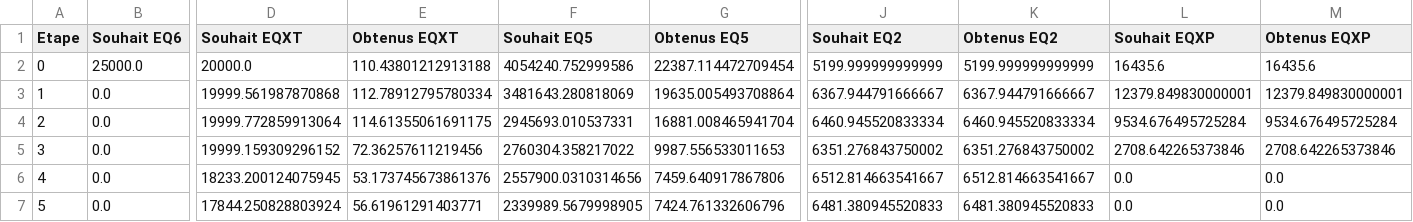
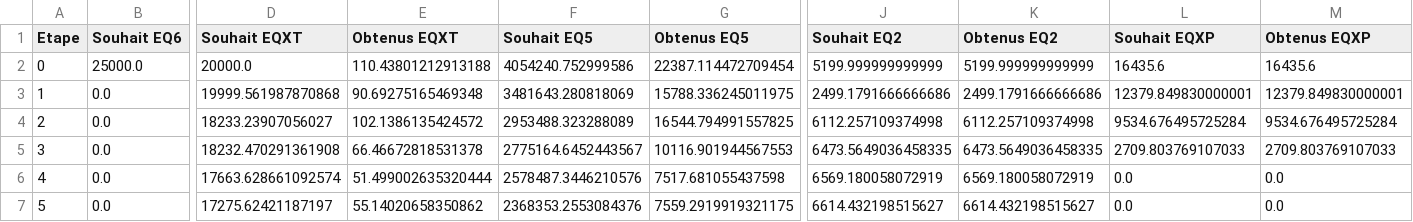
Before and after one commit to SimonBecand/CACAO2025, a CSV file: docs/B_F_MQ.csv, drawn as a sheet; only a part is shown, gaps mark what is left out; the diff covers the shown part only; the diff names each change by its address in the sheet, - before the commit and + after, or states it on an @@ line.

```diff
--- a/docs/B_F_MQ.csv
+++ b/docs/B_F_MQ.csv
-E3 (Obtenus EQXT): 112.78912795780334
+E3 (Obtenus EQXT): 90.69275165469348
-G3 (Obtenus EQ5): 19635.005493708864
+G3 (Obtenus EQ5): 15788.336245011975
-J3 (Souhait EQ2): 6367.944791666667
+J3 (Souhait EQ2): 2499.1791666666686
-K3 (Obtenus EQ2): 6367.944791666667
+K3 (Obtenus EQ2): 2499.1791666666686
-D4 (Souhait EQXT): 19999.772859913064
+D4 (Souhait EQXT): 18233.23907056027
-E4 (Obtenus EQXT): 114.61355061691175
+E4 (Obtenus EQXT): 102.1386135424572
-F4 (Souhait EQ5): 2945693.010537331
+F4 (Souhait EQ5): 2953488.323288089
-G4 (Obtenus EQ5): 16881.008465941704
+G4 (Obtenus EQ5): 16544.794991557825
-J4 (Souhait EQ2): 6460.945520833334
+J4 (Souhait EQ2): 6112.257109374998
-K4 (Obtenus EQ2): 6460.945520833334
+K4 (Obtenus EQ2): 6112.257109374998
-D5 (Souhait EQXT): 19999.159309296152
+D5 (Souhait EQXT): 18232.470291361908
-E5 (Obtenus EQXT): 72.36257611219456
+E5 (Obtenus EQXT): 66.46672818531378
-F5 (Souhait EQ5): 2760304.358217022
+F5 (Souhait EQ5): 2775164.6452443567
-G5 (Obtenus EQ5): 9987.556533011653
+G5 (Obtenus EQ5): 10116.901944567553
-J5 (Souhait EQ2): 6351.276843750002
+J5 (Souhait EQ2): 6473.5649036458335
-K5 (Obtenus EQ2): 6351.276843750002
+K5 (Obtenus EQ2): 6473.5649036458335
-L5 (Souhait EQXP): 2708.642265373846
+L5 (Souhait EQXP): 2709.803769107033
-M5 (Obtenus EQXP): 2708.642265373846
+M5 (Obtenus EQXP): 2709.803769107033
-D6 (Souhait EQXT): 18233.200124075945
+D6 (Souhait EQXT): 17663.628661092574
-E6 (Obtenus EQXT): 53.173745673861376
+E6 (Obtenus EQXT): 51.499002635320444
-F6 (Souhait EQ5): 2557900.0310314656
+F6 (Souhait EQ5): 2578487.3446210576
-G6 (Obtenus EQ5): 7459.640917867806
+G6 (Obtenus EQ5): 7517.681055437598
-J6 (Souhait EQ2): 6512.814663541667
+J6 (Souhait EQ2): 6569.180058072919
-K6 (Obtenus EQ2): 6512.814663541667
+K6 (Obtenus EQ2): 6569.180058072919
-D7 (Souhait EQXT): 17844.250828803924
+D7 (Souhait EQXT): 17275.62421187197
-E7 (Obtenus EQXT): 56.61961291403771
+E7 (Obtenus EQXT): 55.14020658350862
-F7 (Souhait EQ5): 2339989.5679998905
+F7 (Souhait EQ5): 2368353.2553084376
-G7 (Obtenus EQ5): 7424.761332606796
+G7 (Obtenus EQ5): 7559.2919919321175
-J7 (Souhait EQ2): 6481.380945520833
+J7 (Souhait EQ2): 6614.432198515627
-K7 (Obtenus EQ2): 6481.380945520833
+K7 (Obtenus EQ2): 6614.432198515627
```
Also changed, not shown: 1 removed row and 30 edited cells elsewhere in this file, docs/B_F_BQ.csv, 2 other files.
